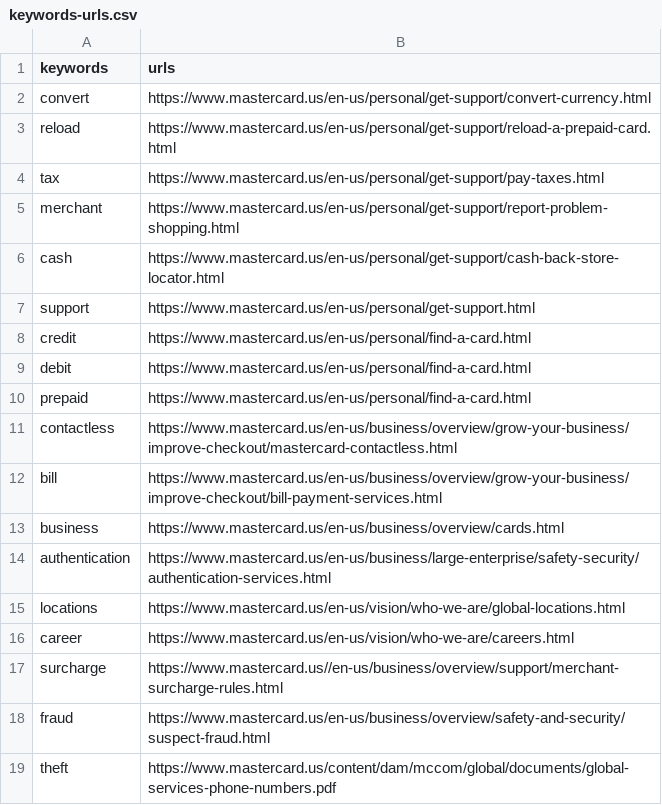
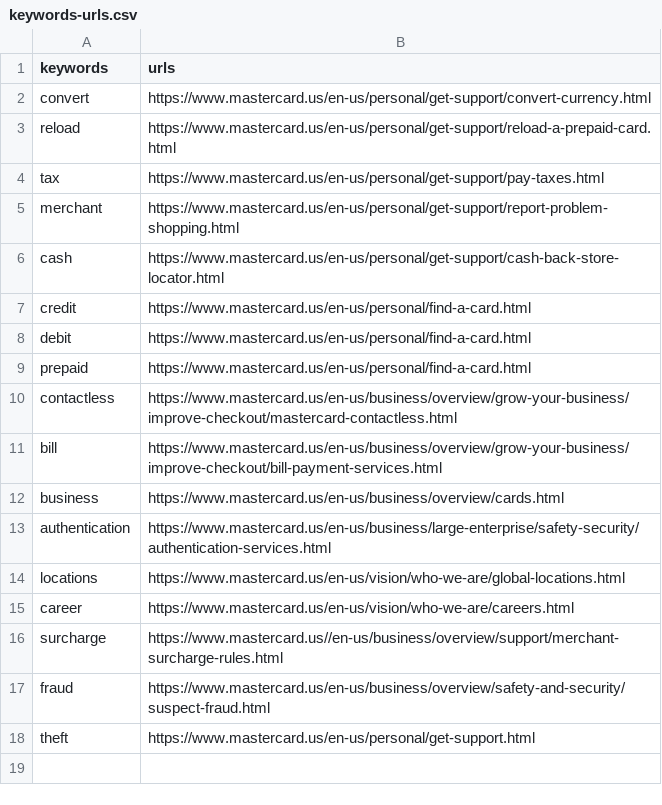
Before and after one commit to athlohangade/conversational-ai-bot, a CSV file: rasa-bot/lookup-files/keywords-urls.csv, drawn as a sheet.

Commit message:
Removed support entity value and added not working in intent examples

```diff
--- a/rasa-bot/lookup-files/keywords-urls.csv
+++ b/rasa-bot/lookup-files/keywords-urls.csv
@@ -6,3 +6,2 @@ merchant,https://www.mastercard.us/en-us/personal/get-support/report-problem-sho
 cash,https://www.mastercard.us/en-us/personal/get-support/cash-back-store-locator.html
-support,https://www.mastercard.us/en-us/personal/get-support.html
 credit,https://www.mastercard.us/en-us/personal/find-a-card.html
@@ -18,2 +17,2 @@ surcharge,https://www.mastercard.us//en-us/business/overview/support/merchant-su
 fraud,https://www.mastercard.us/en-us/business/overview/safety-and-security/suspect-fraud.html
-theft,https://www.mastercard.us/content/dam/mccom/global/documents/global-services-phone-numbers.pdf
+theft,https://www.mastercard.us/en-us/personal/get-support.html
```
Also changed, not shown: 7 other files.
